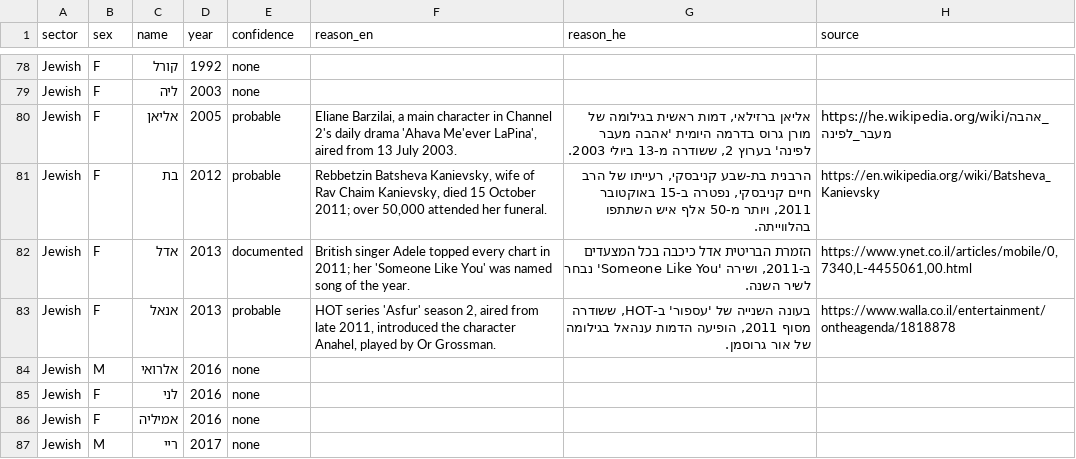
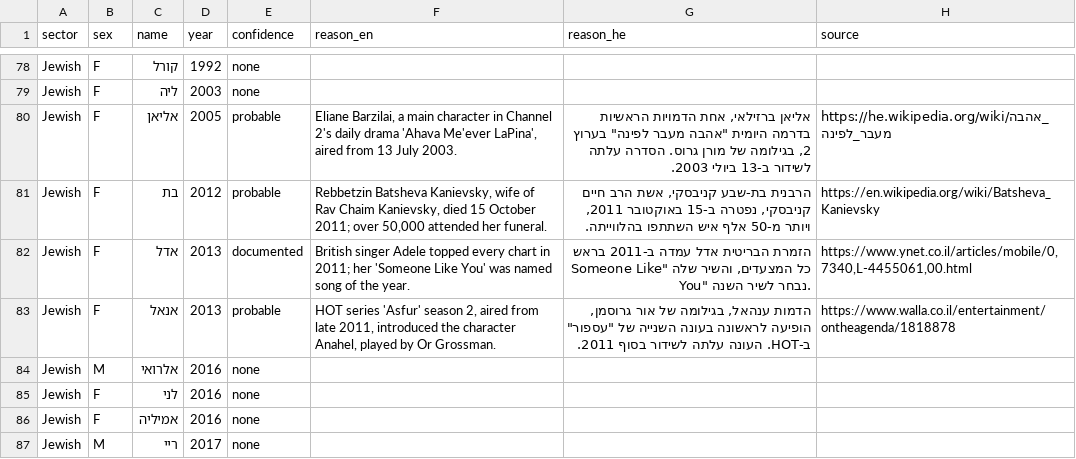
Before and after one commit to aviezerl/babynamesIL, a CSV file: data-raw/jump_reasons.csv, drawn as a sheet; only a part is shown, gaps mark what is left out; the diff covers the shown part only.

Commit message:
Hebrew: rewrite the site text and the jump reasons in natural, correct Hebrew
Fixes agreement errors (e.g. "הבנות ששמם", "תשובות... נוח"), the misreadable "לפחות מ-5", "2 שנים" for שנתיים,
and translationese across the UI and the 49 Hebrew jump reasons; one term per concept. The declining shape is now
"בירידה מאז 1949". English: the 3-year jump and drop descriptions now say what the code compares (a year vs three
years earlier); the stable shape sentence no longer reads the peak year as a value. Jump reasons now say only what
their sources support (סיון, אלירן, מאיה; אילנית: at least nine twin pairs).

```diff
--- a/data-raw/jump_reasons.csv
+++ b/data-raw/jump_reasons.csv
@@ -79,6 +79,6 @@ Jewish,F,קורל,1992,none,,,
 Jewish,F,ליה,2003,none,,,
-Jewish,F,אליאן,2005,probable,"Eliane Barzilai, a main character in Channel 2's daily drama 'Ahava Me'ever LaPina', aired from 13 July 2003.","אליאן ברזילאי, דמות ראשית בגילומה של מורן גרוס בדרמה היומית 'אהבה מעבר לפינה' בערוץ 2, ששודרה מ-13 ביולי 2003.",https://he.wikipedia.org/wiki/אהבה_מעבר_לפינה
-Jewish,F,בת,2012,probable,"Rebbetzin Batsheva Kanievsky, wife of Rav Chaim Kanievsky, died 15 October 2011; over 50,000 attended her funeral.","הרבנית בת-שבע קניבסקי, רעייתו של הרב חיים קניבסקי, נפטרה ב-15 באוקטובר 2011, ויותר מ-50 אלף איש השתתפו בהלווייתה.",https://en.wikipedia.org/wiki/Batsheva_Kanievsky
-Jewish,F,אדל,2013,documented,British singer Adele topped every chart in 2011; her 'Someone Like You' was named song of the year.,"הזמרת הבריטית אדל כיכבה בכל המצעדים ב-2011, ושירה 'Someone Like You' נבחר לשיר השנה.","https://www.ynet.co.il/articles/mobile/0,7340,L-4455061,00.html"
-Jewish,F,אנאל,2013,probable,"HOT series 'Asfur' season 2, aired from late 2011, introduced the character Anahel, played by Or Grossman.","בעונה השנייה של 'עספור' ב-HOT, ששודרה מסוף 2011, הופיעה הדמות ענהאל בגילומה של אור גרוסמן.",https://www.walla.co.il/entertainment/ontheagenda/1818878
+Jewish,F,אליאן,2005,probable,"Eliane Barzilai, a main character in Channel 2's daily drama 'Ahava Me'ever LaPina', aired from 13 July 2003.","אליאן ברזילאי, אחת הדמויות הראשיות בדרמה היומית ""אהבה מעבר לפינה"" בערוץ 2, בגילומה של מורן גרוס. הסדרה עלתה לשידור ב-13 ביולי 2003.",https://he.wikipedia.org/wiki/אהבה_מעבר_לפינה
+Jewish,F,בת,2012,probable,"Rebbetzin Batsheva Kanievsky, wife of Rav Chaim Kanievsky, died 15 October 2011; over 50,000 attended her funeral.","הרבנית בת-שבע קניבסקי, אשת הרב חיים קניבסקי, נפטרה ב-15 באוקטובר 2011, ויותר מ-50 אלף איש השתתפו בהלווייתה.",https://en.wikipedia.org/wiki/Batsheva_Kanievsky
+Jewish,F,אדל,2013,documented,British singer Adele topped every chart in 2011; her 'Someone Like You' was named song of the year.,"הזמרת הבריטית אדל עמדה ב-2011 בראש כל המצעדים, והשיר שלה ""Someone Like You"" נבחר לשיר השנה.","https://www.ynet.co.il/articles/mobile/0,7340,L-4455061,00.html"
+Jewish,F,אנאל,2013,probable,"HOT series 'Asfur' season 2, aired from late 2011, introduced the character Anahel, played by Or Grossman.","הדמות ענהאל, בגילומה של אור גרוסמן, הופיעה לראשונה בעונה השנייה של ""עספור"" ב-HOT. העונה עלתה לשידור בסוף 2011.",https://www.walla.co.il/entertainment/ontheagenda/1818878
 Jewish,M,אלרואי,2016,none,,,
```
Also changed, not shown: 49 edited cells elsewhere in this file, 2 other files.
